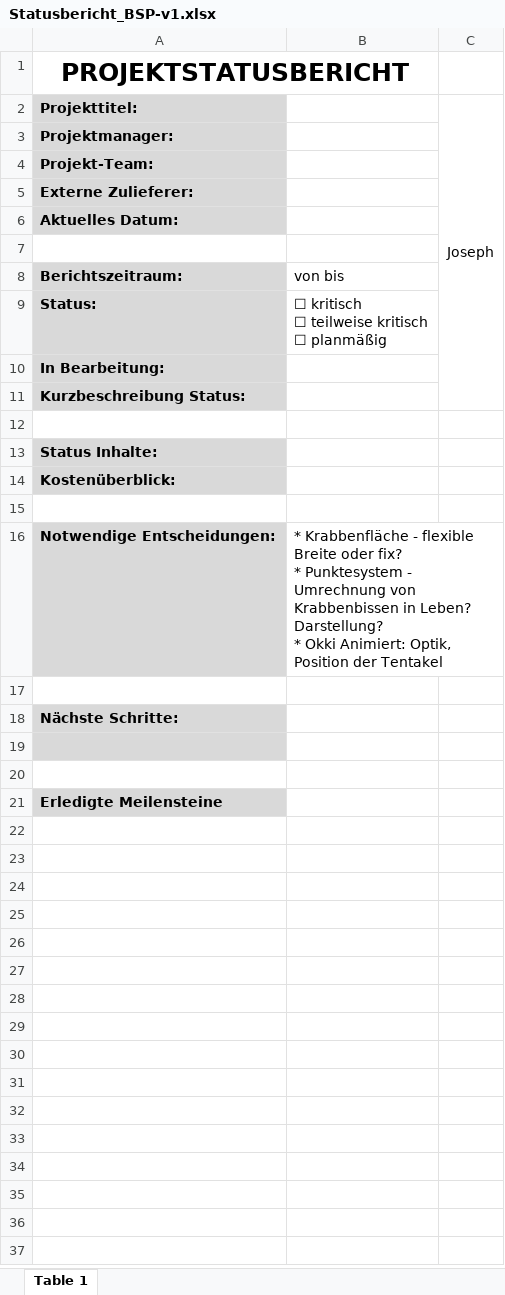
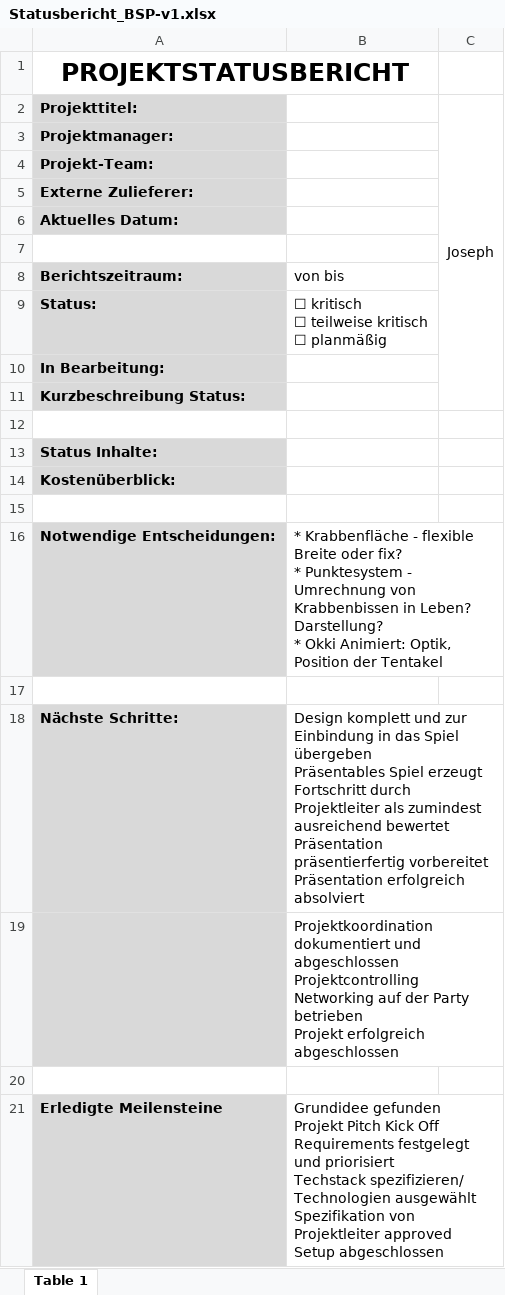
Before and after one commit to UlaRauch/wfp-pm-statusbericht, an Excel workbook: Statusbericht_BSP-v1.xlsx, sheet Table 1, drawn as a sheet; values as stored, in another font and other column widths than the file's, no borders; charts and pictures not drawn; removed rows and columns are numbered as before the commit, all else as after; ↵ is a line break in a cell; the diff names each change by its address in the sheet, - before the commit and + after, or states it on an @@ line.

Commit message:
Nächste Schritte und Erledigte Meilensteine -Anna

```diff
--- a/Statusbericht_BSP-v1.xlsx (sheet Table 1)
+++ b/Statusbericht_BSP-v1.xlsx (sheet Table 1)
-B18: (empty)
+B18: Design komplett und zur Einbindung in das Spiel übergeben ↵ Präsentables Spiel erzeugt ↵ Fortschritt durch Projektleiter als zumindest ausreichend bewertet ↵ Präsentation präsentierfertig vorbereitet ↵ Präsentation erfolgreich absolviert
+row 19:  | Projektkoordination dokumentiert und abgeschlossen ↵ Projektcontrolling ↵ Networking auf der Party betrieben ↵ Projekt erfolgreich abgeschlossen
-A20 fill: #D9D9D9
+A20 fill: none
-row 20: (empty)
-B21: (empty)
+B21: Grundidee gefunden ↵ Projekt Pitch Kick Off ↵ Requirements festgelegt und priorisiert ↵ Techstack spezifizieren/ Technologien ausgewählt ↵ Spezifikation von Projektleiter approved ↵ Setup abgeschlossen
```
